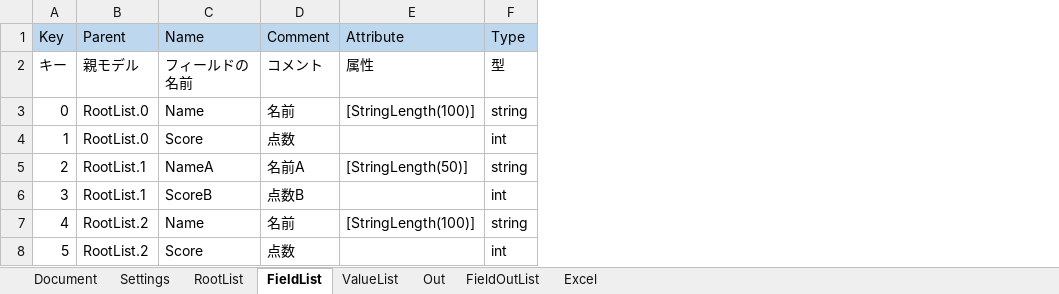
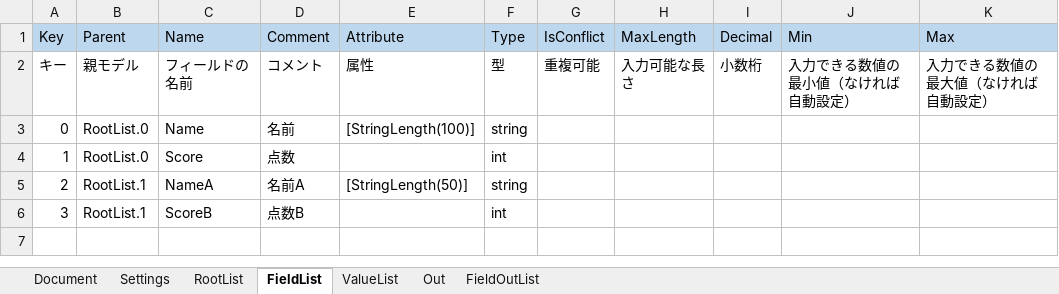
Before and after one commit to genkokudo/DigitalMegaFlareOffline, an Excel workbook: DigitalMegaFlareOffline.Modules.Common/Sample/Excel/OutTest.xlsx, sheet FieldList, drawn as a sheet; values as stored, in another font and other column widths than the file's, no borders; charts and pictures not drawn; removed rows and columns are numbered as before the commit, all else as after; the diff names each change by its address in the sheet, - before the commit and + after, or states it on an @@ line.

```diff
--- a/DigitalMegaFlareOffline.Modules.Common/Sample/Excel/OutTest.xlsx (sheet FieldList)
+++ b/DigitalMegaFlareOffline.Modules.Common/Sample/Excel/OutTest.xlsx (sheet FieldList)
-sheet tab: Excel
+column G, rows 1-2: IsConflict | 重複可能
+column H, rows 1-2: MaxLength | 入力可能な長さ
+column I, rows 1-2: Decimal | 小数桁
+column J, rows 1-2: Min | 入力できる数値の最小値（なければ自動設定）
+column K, rows 1-2: Max | 入力できる数値の最大値（なければ自動設定）
-row 7: 4 | RootList.2 | Name | 名前 | [StringLength(100)] | string
-row 8: 5 | RootList.2 | Score | 点数 |  | int
```
Also changed, not shown: sheet RootList, sheet Settings, sheet Document, charts or pictures, 6 other files.
